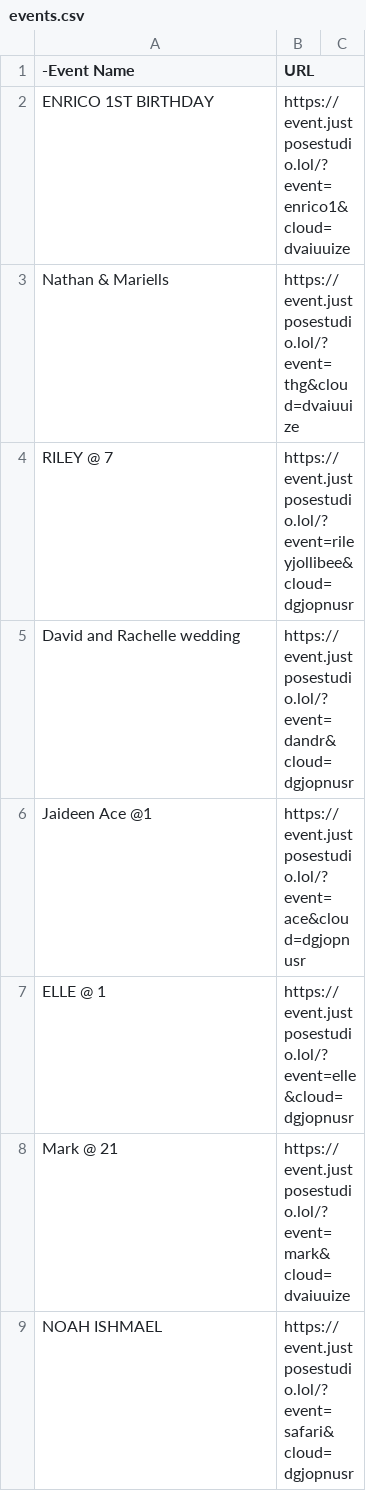
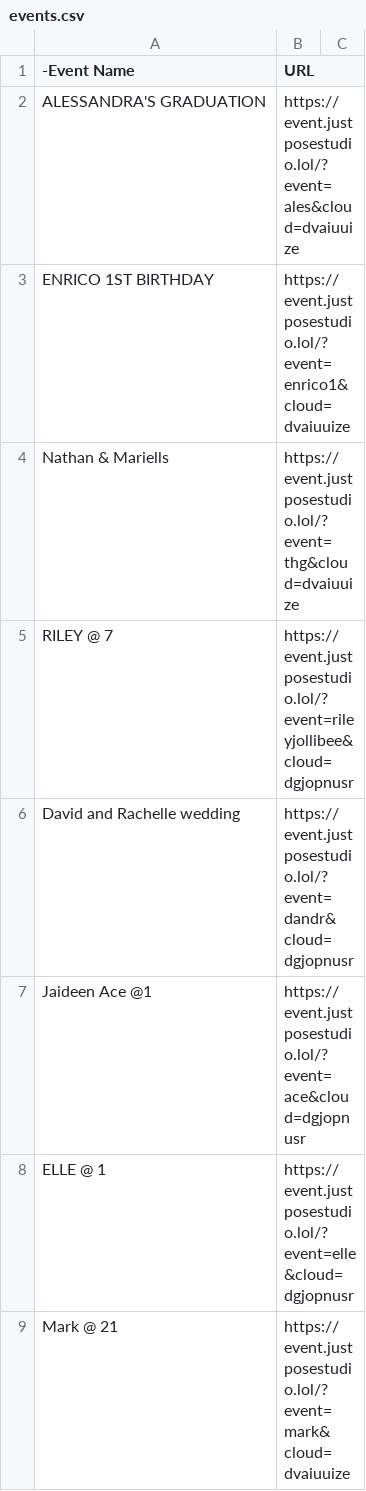
Before and after one commit to sirnichemotivation-rgb/events-landingpage, a CSV file: events.csv, drawn as a sheet; only a part is shown; the shorter side is filled out with more unchanged rows; the diff names each change by its address in the sheet, - before the commit and + after, or states it on an @@ line.

Commit message:
Update events.csv

```diff
--- a/events.csv
+++ b/events.csv
+row 2: ALESSANDRA'S GRADUATION | https://event.justposestudio.lol/?event=ales&cloud=dvaiuuize
```
